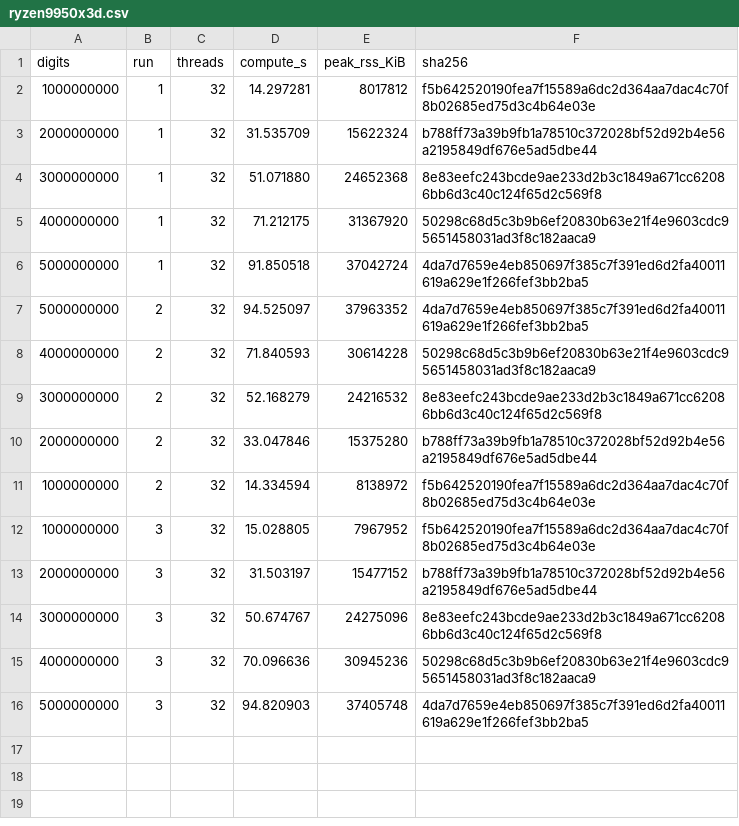
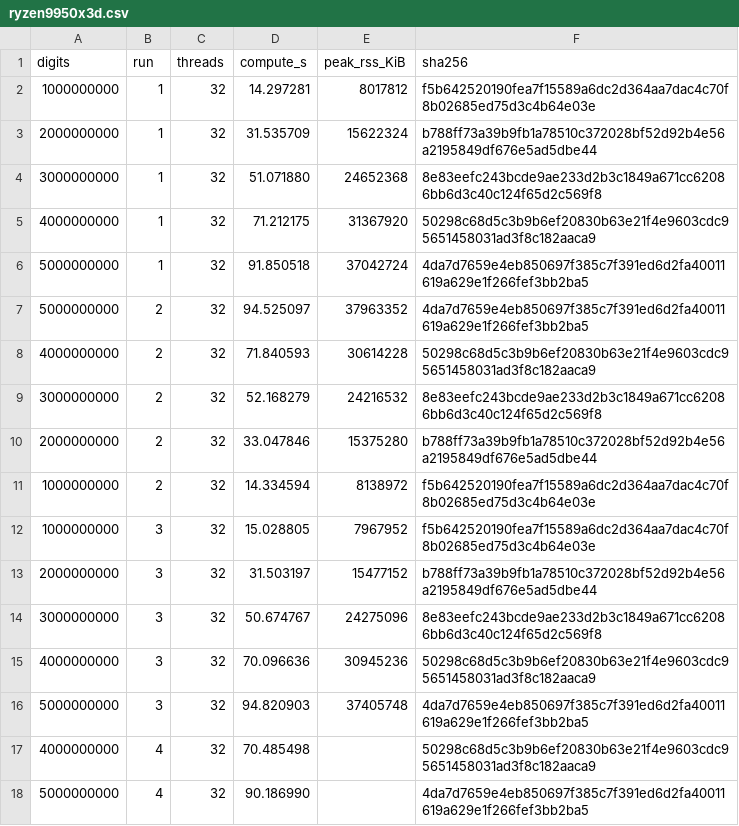
Before and after one commit to fanhqme2/cpupi, a CSV file: benchmarks/ryzen9950x3d.csv, drawn as a sheet; the diff names each change by its address in the sheet, - before the commit and + after, or states it on an @@ line.

Commit message:
Update 4B and 5B timings from verified 32-thread runs

```diff
--- a/benchmarks/ryzen9950x3d.csv
+++ b/benchmarks/ryzen9950x3d.csv
+row 17: 4000000000 | 4 | 32 | 70.485498 |  | 50298c68d5c3b9b6ef20830b63e21f4e9603cdc95651458031ad3f8c182aaca9
+row 18: 5000000000 | 4 | 32 | 90.186990 |  | 4da7d7659e4eb850697f385c7f391ed6d2fa40011619a629e1f266fef3bb2ba5
```
Also changed, not shown: 1 other file.
